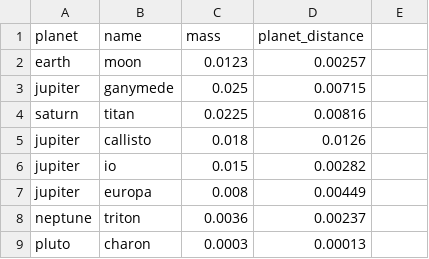
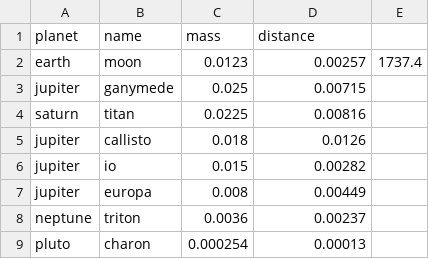
Before and after one commit to mikeyyb22/cse111, a CSV file: CSE111/final_project/moons.csv, drawn as a sheet.

Commit message:
added moon calc

```diff
--- a/CSE111/final_project/moons.csv
+++ b/CSE111/final_project/moons.csv
@@ -1,3 +1,3 @@
-planet,name,mass,planet_distance
-earth,moon,0.0123,0.00257
+planet,name,mass,distance
+earth,moon,0.0123,0.00257,1737.4
 jupiter,ganymede,0.025,0.00715
@@ -8,2 +8,2 @@ jupiter,europa,0.008,0.00449
 neptune,triton,0.0036,0.00237
-pluto,charon,0.0003,0.00013
+pluto,charon,0.000254,0.00013
```
Also changed, not shown: 2 other files.
